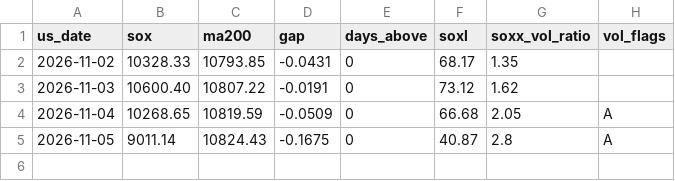
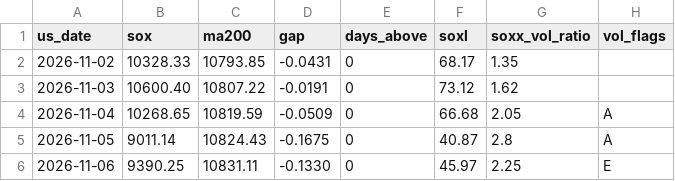
Before and after one commit to alucard4510471-pixel/sox-daily, a CSV file: history.csv, drawn as a sheet; the diff names each change by its address in the sheet, - before the commit and + after, or states it on an @@ line.

```diff
--- a/history.csv
+++ b/history.csv
+row 6: 2026-11-06 | 9390.25 | 10831.11 | -0.1330 | 0 | 45.97 | 2.25 | E
```
Also changed, not shown: 2 other files.
